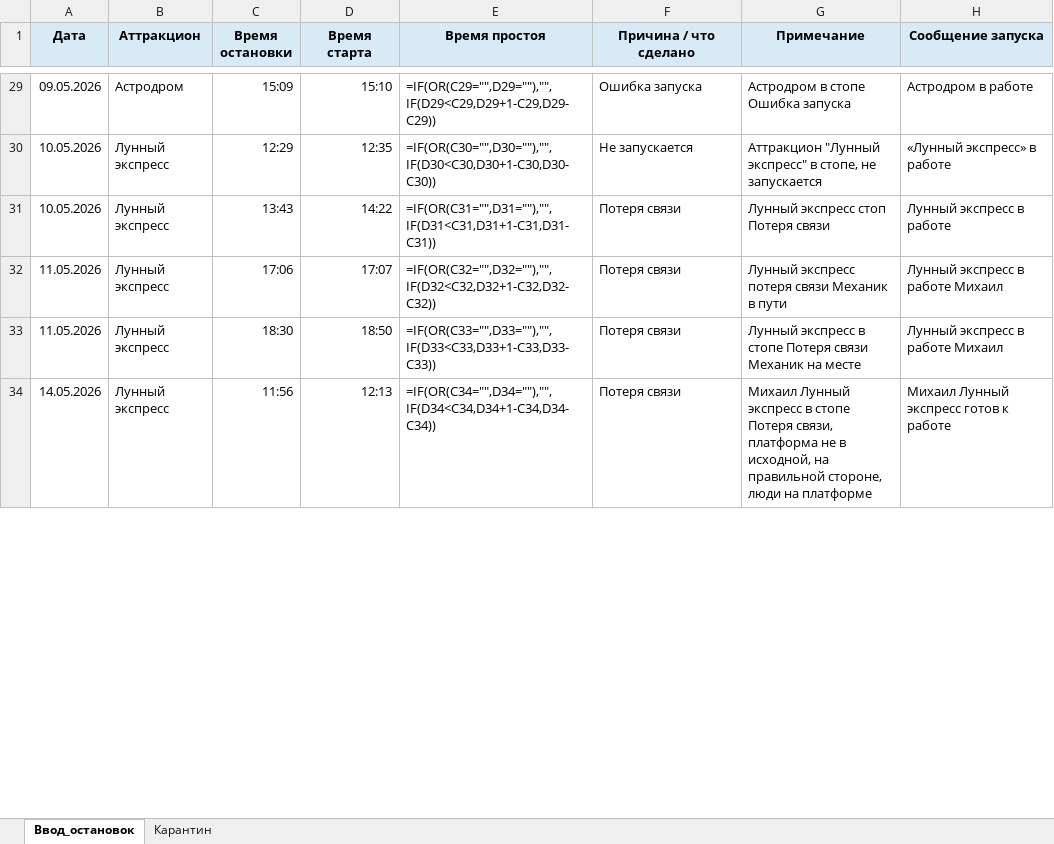
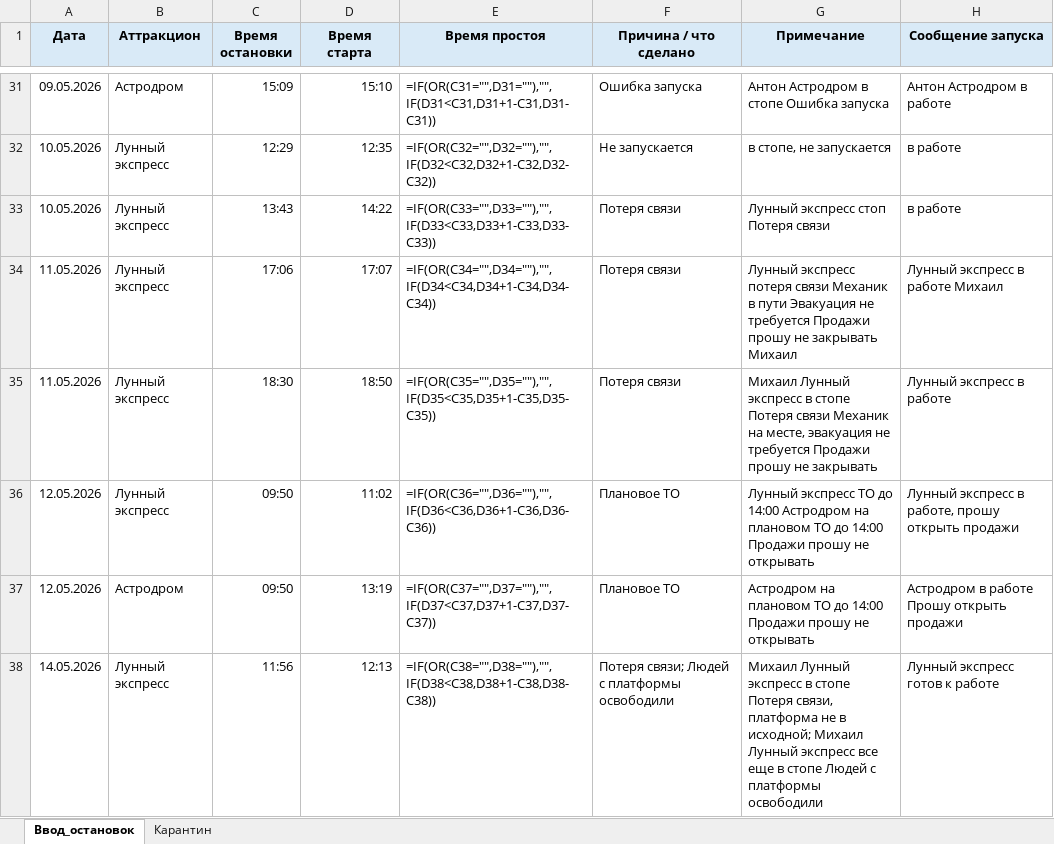
Before and after one commit to Protezhe/OrionMAXParser, an Excel workbook: Ввод остановок.xlsx, sheet Ввод_остановок, drawn as a sheet; only a part is shown, gaps mark what is left out; values as stored, in another font and other column widths than the file's, no borders; formulas without a stored value are shown as written; addresses are those after the commit; the diff covers the shown part only; the diff names each change by its address in the sheet, - before the commit and + after, or states it on an @@ line.

```diff
--- a/Ввод остановок.xlsx (sheet Ввод_остановок)
+++ b/Ввод остановок.xlsx (sheet Ввод_остановок)
-E31 (Время простоя): =IF(OR(C29="",D29=""),"",IF(D29<C29,D29+1-C29,D29-C29))
+E31 (Время простоя): =IF(OR(C31="",D31=""),"",IF(D31<C31,D31+1-C31,D31-C31))
-G31 (Примечание): Астродром в стопе Ошибка запуска
+G31 (Примечание): Антон Астродром в стопе Ошибка запуска
-H31 (Сообщение запуска): Астродром в работе
+H31 (Сообщение запуска): Антон Астродром в работе
-E32 (Время простоя): =IF(OR(C30="",D30=""),"",IF(D30<C30,D30+1-C30,D30-C30))
+E32 (Время простоя): =IF(OR(C32="",D32=""),"",IF(D32<C32,D32+1-C32,D32-C32))
-G32 (Примечание): Аттракцион "Лунный экспресс" в стопе, не запускается
+G32 (Примечание): в стопе, не запускается
-H32 (Сообщение запуска): «Лунный экспресс» в работе
+H32 (Сообщение запуска): в работе
-E33 (Время простоя): =IF(OR(C31="",D31=""),"",IF(D31<C31,D31+1-C31,D31-C31))
+E33 (Время простоя): =IF(OR(C33="",D33=""),"",IF(D33<C33,D33+1-C33,D33-C33))
-H33 (Сообщение запуска): Лунный экспресс в работе
+H33 (Сообщение запуска): в работе
-E34 (Время простоя): =IF(OR(C32="",D32=""),"",IF(D32<C32,D32+1-C32,D32-C32))
+E34 (Время простоя): =IF(OR(C34="",D34=""),"",IF(D34<C34,D34+1-C34,D34-C34))
-G34 (Примечание): …в пути
+G34 (Примечание): …в пути Эвакуация не требуется Продажи прошу не закрывать Михаил
-E35 (Время простоя): =IF(OR(C33="",D33=""),"",IF(D33<C33,D33+1-C33,D33-C33))
+E35 (Время простоя): =IF(OR(C35="",D35=""),"",IF(D35<C35,D35+1-C35,D35-C35))
-G35 (Примечание): Лунный экспресс в стопе Потеря связи Механик на месте
+G35 (Примечание): Михаил Лунный экспресс в стопе Потеря связи Механик на месте, эвакуация не требуется Продажи прошу не закрывать
-H35 (Сообщение запуска): Лунный экспресс в работе Михаил
+H35 (Сообщение запуска): Лунный экспресс в работе
+row 36: 12.05.2026 | Лунный экспресс | 09:50 | 11:02 | =IF(OR(C36="",D36=""),"",IF(D36<C36,D36+1-C36,D36-C36)) | Плановое ТО | Лунный экспресс ТО до 14:00 Астродром на плановом ТО до 14:00 Продажи прошу не открывать | Лунный экспресс в работе, прошу открыть продажи
+row 37: 12.05.2026 | Астродром | 09:50 | 13:19 | =IF(OR(C37="",D37=""),"",IF(D37<C37,D37+1-C37,D37-C37)) | Плановое ТО | Астродром на плановом ТО до 14:00 Продажи прошу не открывать | Астродром в работе Прошу открыть продажи
-E38 (Время простоя): =IF(OR(C34="",D34=""),"",IF(D34<C34,D34+1-C34,D34-C34))
+E38 (Время простоя): =IF(OR(C38="",D38=""),"",IF(D38<C38,D38+1-C38,D38-C38))
-F38 (Причина / что сделано): Потеря связи
+F38 (Причина / что сделано): Потеря связи; Людей с платформы освободили
-G38 (Примечание): …не в исходной, на правильной стороне, люди на платформе
+G38 (Примечание): …не в исходной; Михаил Лунный экспресс все еще в стопе Людей с платформы освободили
-H38 (Сообщение запуска): Михаил Лунный экспресс готов к работе
+H38 (Сообщение запуска): Лунный экспресс готов к работе
```
Also changed, not shown: 9 added rows, 2 removed rows and 55 edited cells elsewhere in this sheet, sheet Карантин, 3 other files.
